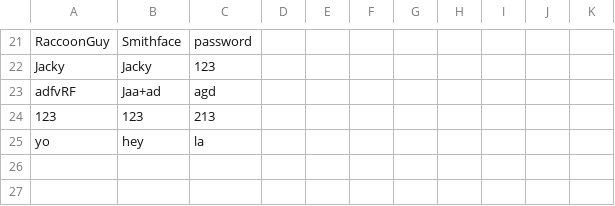
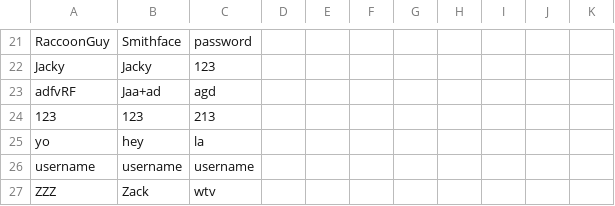
Before and after one commit to nvelastegui/Assignment-4, a CSV file: members.csv, drawn as a sheet; only a part is shown, gaps mark what is left out; the diff names each change by its address in the sheet, - before the commit and + after, or states it on an @@ line.

Commit message:
small bug fixed

```diff
--- a/members.csv
+++ b/members.csv
+row 26: username | username | username
+row 27: ZZZ | Zack | wtv
```
